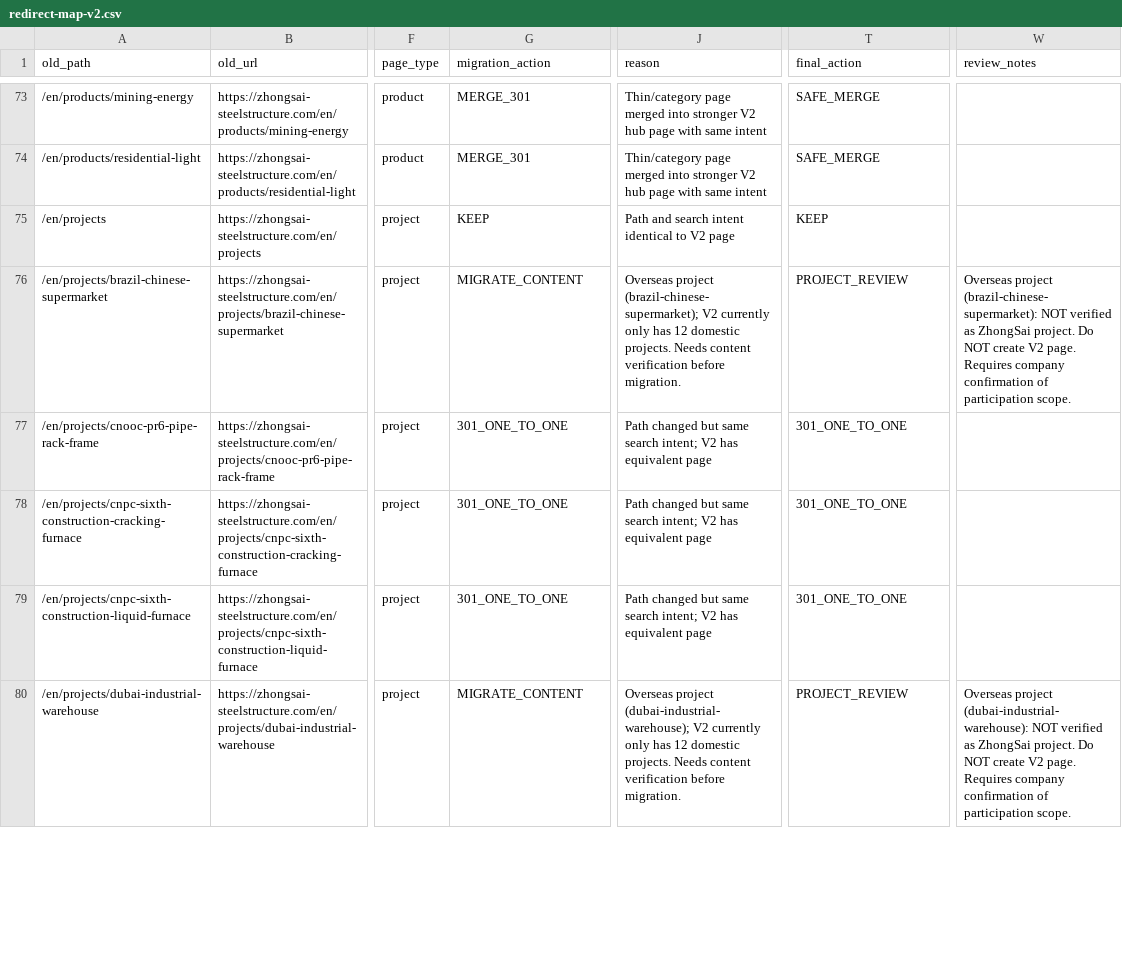
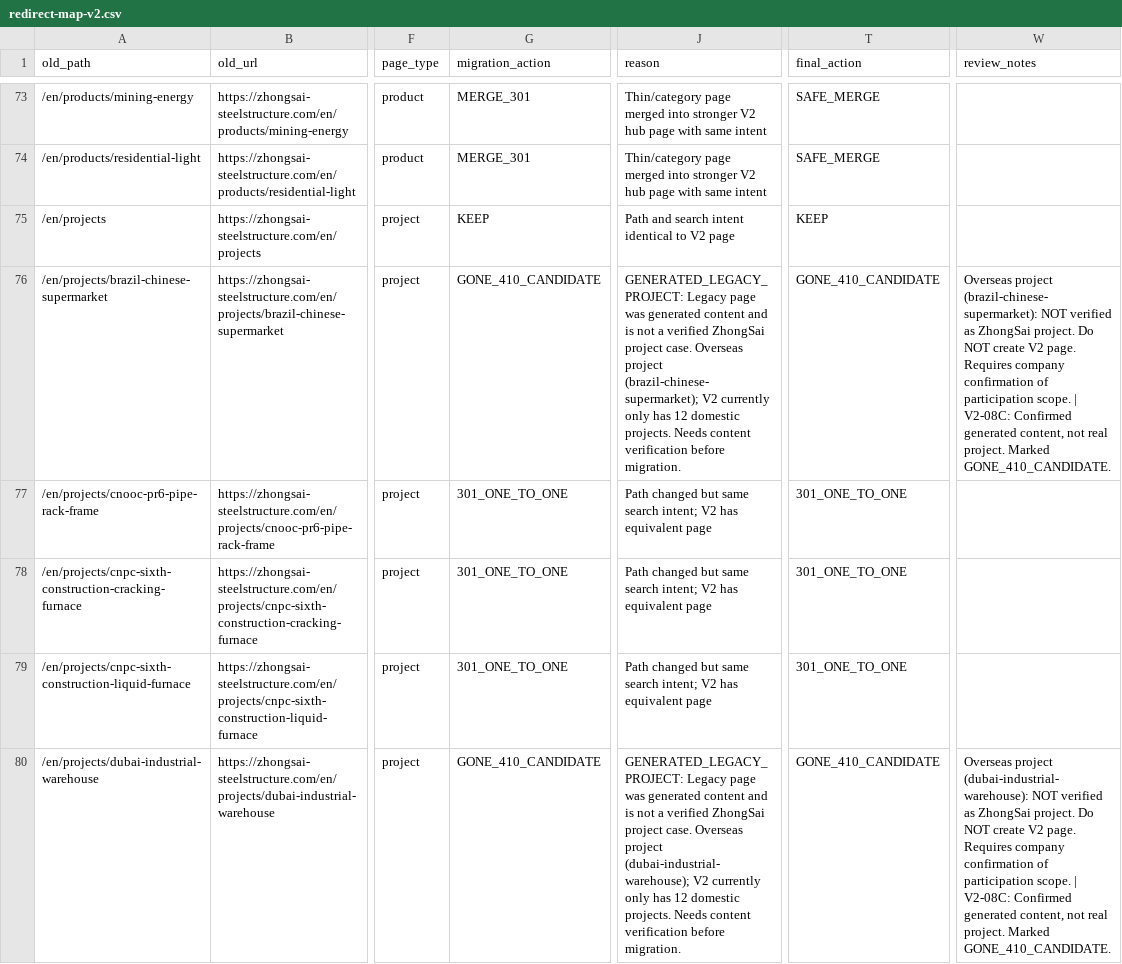
Before and after one commit to zhongsaiganggou/guanwangv2, a CSV file: tools/seo-migration/redirect-map-v2.csv, drawn as a sheet; only a part is shown, gaps mark what is left out; the diff covers the shown part only; the diff names each change by its address in the sheet, - before the commit and + after, or states it on an @@ line.

Commit message:
V2 semantic navigation consistency and legacy project cleanup
- Products Hub: Custom Engineering now links to real page, Agriculture uses explicit Quote Action CTA
- Components Hub: 3 no-detail-page members (Trusses/Crane Beams/Platforms) changed from href='#' to DIV with Quote CTA
- Export Delivery: unified SECTION/STEP numbering system (outer 01-06, inner STEP 01-08 + STEP 01-04)
- Export Delivery: loading steps changed from alternating left-right layout to compact 2x2 grid
- Export Delivery: removed duplicate images (heavy-member-prep and loading-truck no longer repeated)
- Manufacturing: 8-step process now labeled STEP 01-08 to distinguish from outer section numbers
- Projects Hub: removed 'domestic' labeling, H1 changed to 'Selected Steel Structure Projects'
- ProjectCard: removed redundant location display (city already in project names)
- Migration: 27 generated legacy overseas projects changed from PROJECT_REVIEW to GONE_410_CANDIDATE
- Added semantic-link-audit.csv in tools/qa/

```diff
--- a/tools/seo-migration/redirect-map-v2.csv
+++ b/tools/seo-migration/redirect-map-v2.csv
-G76 (migration_action): MIGRATE_CONTENT
+G76 (migration_action): GONE_410_CANDIDATE
-J76 (reason): Overseas project…
+J76 (reason): GENERATED_LEGACY_PROJECT: Legacy page was generated content and is not a verified ZhongSai project case. Overseas project…
-T76 (final_action): PROJECT_REVIEW
+T76 (final_action): GONE_410_CANDIDATE
-W76 (review_notes): …participation scope.
+W76 (review_notes): …participation scope. | V2-08C: Confirmed generated content, not real project. Marked GONE_410_CANDIDATE.
-G80 (migration_action): MIGRATE_CONTENT
+G80 (migration_action): GONE_410_CANDIDATE
-J80 (reason): Overseas project…
+J80 (reason): GENERATED_LEGACY_PROJECT: Legacy page was generated content and is not a verified ZhongSai project case. Overseas project…
-T80 (final_action): PROJECT_REVIEW
+T80 (final_action): GONE_410_CANDIDATE
-W80 (review_notes): …participation scope.
+W80 (review_notes): …participation scope. | V2-08C: Confirmed generated content, not real project. Marked GONE_410_CANDIDATE.
```
Also changed, not shown: 100 edited cells elsewhere in this file, 13 other files.
